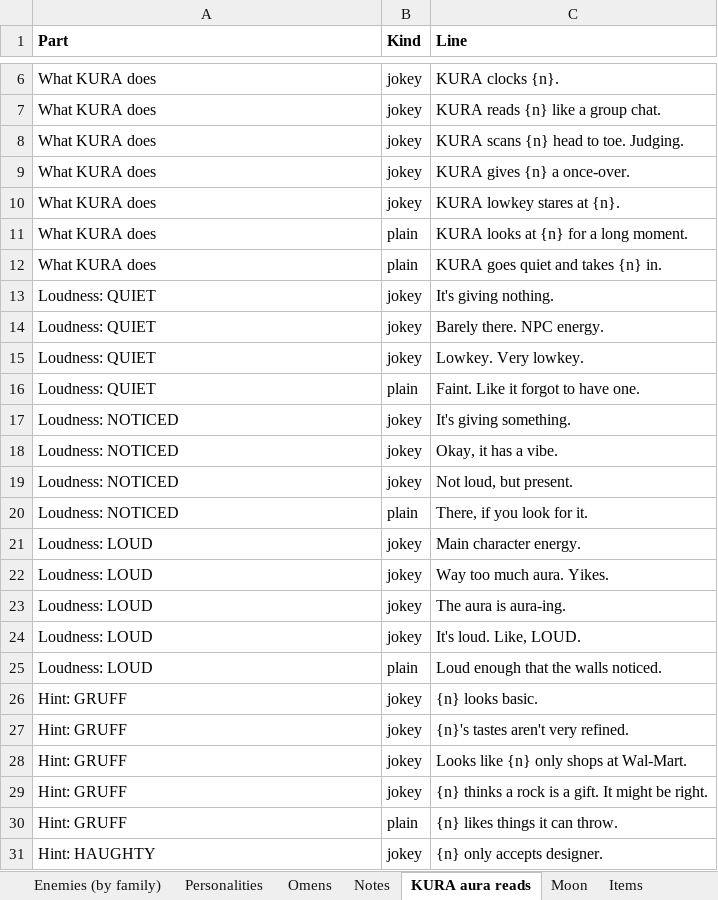
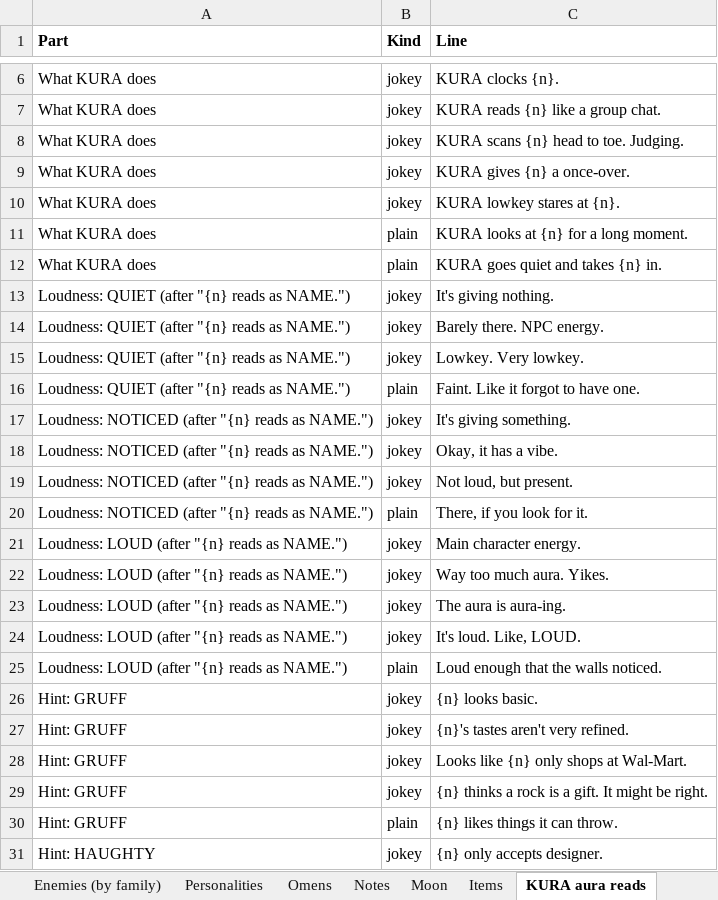
Before and after one commit to okayline/dungeon-notes, an Excel workbook: daily-dungeon-characters.xlsx, sheet KURA aura reads, drawn as a sheet; only a part is shown, gaps mark what is left out; values as stored, in another font and other column widths than the file's, no borders; the diff covers the shown part only; the diff names each change by its address in the sheet, - before the commit and + after, or states it on an @@ line.

```diff
--- a/daily-dungeon-characters.xlsx (sheet KURA aura reads)
+++ b/daily-dungeon-characters.xlsx (sheet KURA aura reads)
@@ sheet tab order changed: Enemies (by family) | Personalities | Omens | Notes | Moon | Items | KURA aura reads @@
-A13:A16 (Part): Loudness: QUIET
+A13:A16 (Part): Loudness: QUIET (after "{n} reads as NAME.")
-A17:A20 (Part): Loudness: NOTICED
+A17:A20 (Part): Loudness: NOTICED (after "{n} reads as NAME.")
-A21:A25 (Part): Loudness: LOUD
+A21:A25 (Part): Loudness: LOUD (after "{n} reads as NAME.")
```
Also changed, not shown: 8 added rows and 11 edited cells elsewhere in this sheet, sheet Moon, sheet Enemies (by family), sheet Party & programs, other sheet tabs, 3 other files.
